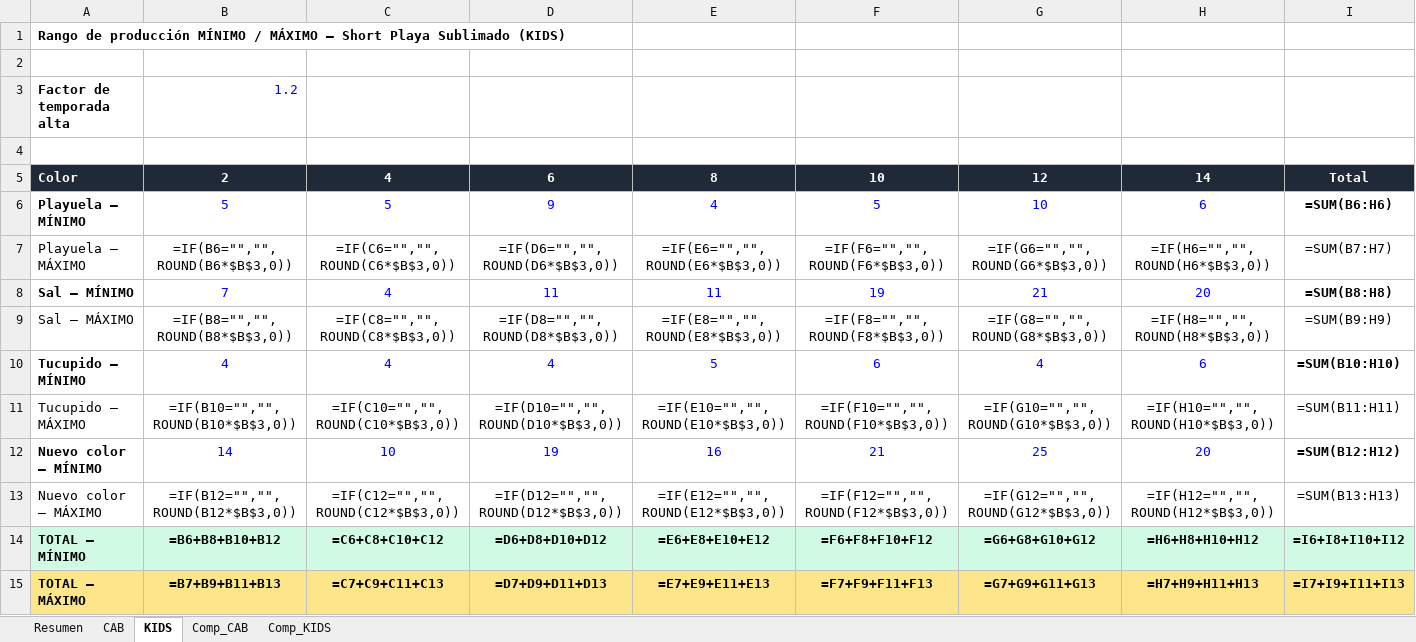
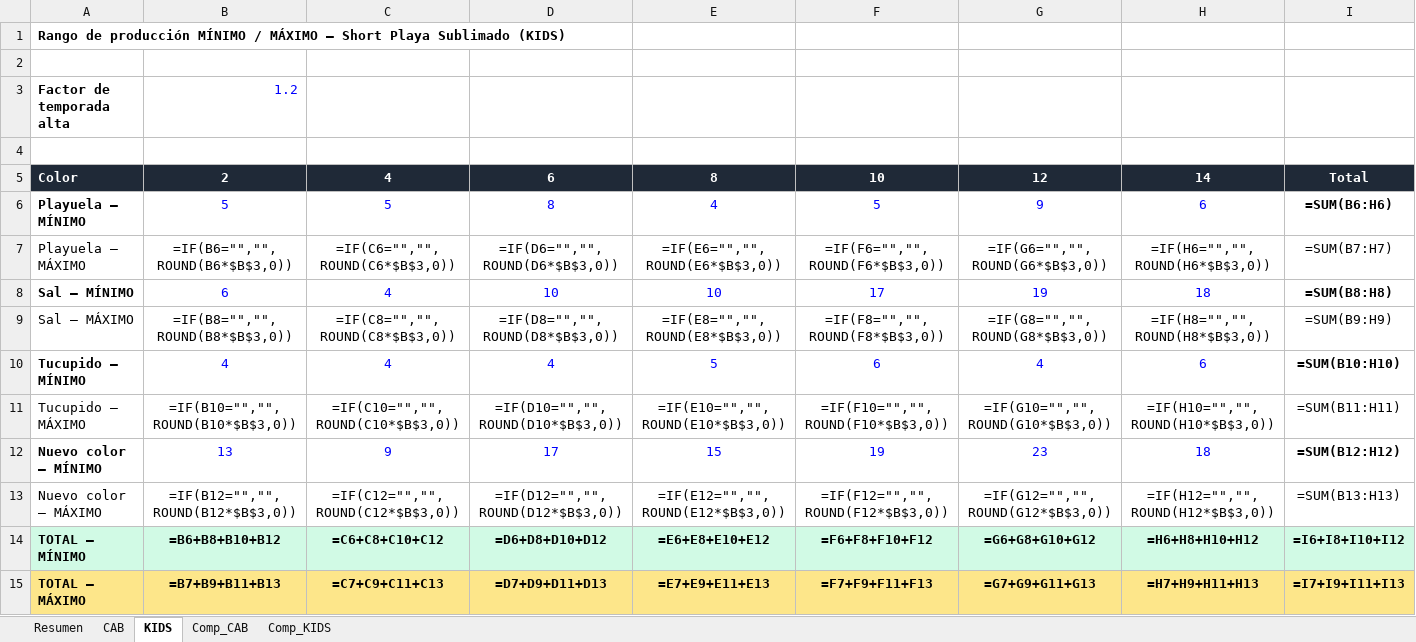
Before and after one commit to scm-svg/Data-Analyst, an Excel workbook: PROPUESTA_PRODUCCION_SUBLIMADO_ACTUALIZADA.xlsx, sheet KIDS, drawn as a sheet; values as stored, in another font and other column widths than the file's, no borders; formulas without a stored value are shown as written; the diff names each change by its address in the sheet, - before the commit and + after, or states it on an @@ line.

```diff
--- a/PROPUESTA_PRODUCCION_SUBLIMADO_ACTUALIZADA.xlsx (sheet KIDS)
+++ b/PROPUESTA_PRODUCCION_SUBLIMADO_ACTUALIZADA.xlsx (sheet KIDS)
-D6: 9
+D6: 8
-G6: 10
+G6: 9
-B8: 7
+B8: 6
-D8: 11
+D8: 10
-E8: 11
+E8: 10
-F8: 19
+F8: 17
-G8: 21
+G8: 19
-H8: 20
+H8: 18
-B12: 14
+B12: 13
-C12: 10
+C12: 9
-D12: 19
+D12: 17
-E12: 16
+E12: 15
-F12: 21
+F12: 19
-G12: 25
+G12: 23
-H12: 20
+H12: 18
```
Also changed, not shown: sheet Comp_KIDS, sheet Resumen, 1 other file.
